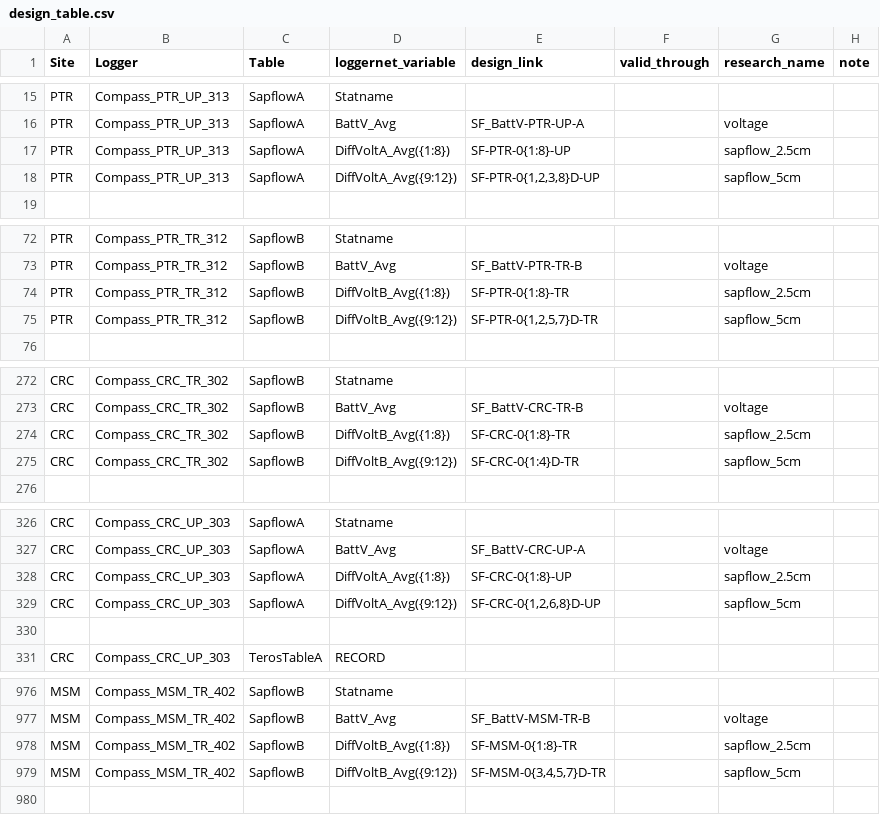
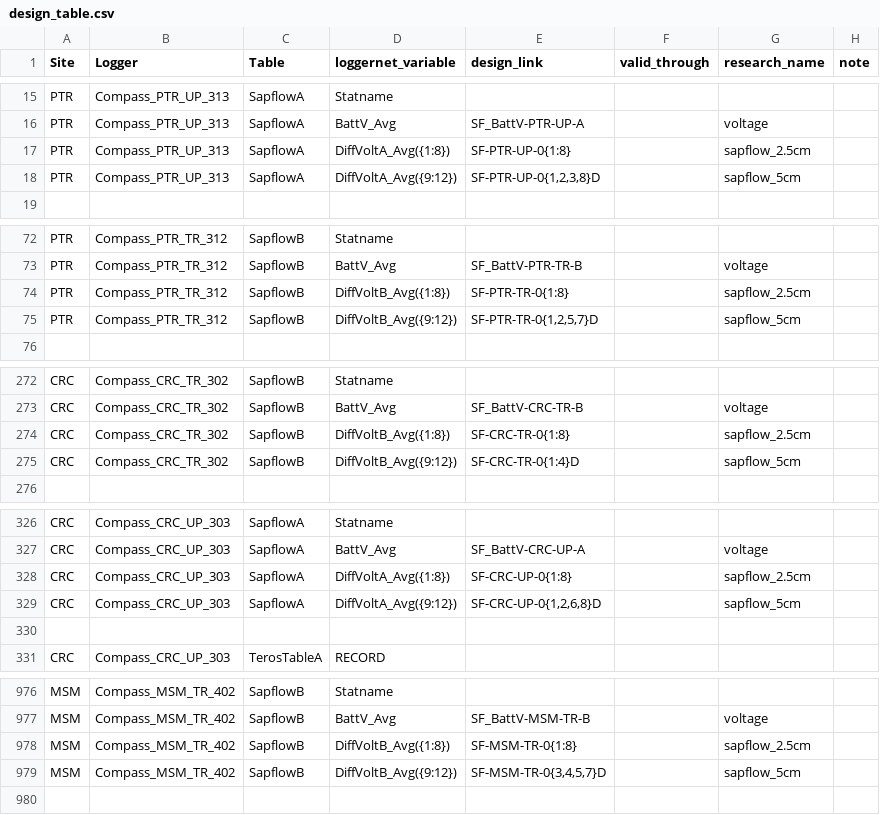
Before and after one commit to COMPASS-DOE/data-workflows, a CSV file: synoptic/data_TEST/design_table.csv, drawn as a sheet; only a part is shown, gaps mark what is left out; the diff covers the shown part only.

Commit message:
Standardize sapflow design links

```diff
--- a/synoptic/data_TEST/design_table.csv
+++ b/synoptic/data_TEST/design_table.csv
@@ -16,4 +16,4 @@ PTR,Compass_PTR_UP_313,SapflowA,Statname,,,,
 PTR,Compass_PTR_UP_313,SapflowA,BattV_Avg,SF_BattV-PTR-UP-A,,voltage,
-PTR,Compass_PTR_UP_313,SapflowA,DiffVoltA_Avg({1:8}),SF-PTR-0{1:8}-UP,,sapflow_2.5cm,
-PTR,Compass_PTR_UP_313,SapflowA,DiffVoltA_Avg({9:12}),"SF-PTR-0{1,2,3,8}D-UP",,sapflow_5cm,
+PTR,Compass_PTR_UP_313,SapflowA,DiffVoltA_Avg({1:8}),SF-PTR-UP-0{1:8},,sapflow_2.5cm,
+PTR,Compass_PTR_UP_313,SapflowA,DiffVoltA_Avg({9:12}),"SF-PTR-UP-0{1,2,3,8}D",,sapflow_5cm,
 ,,,,,,,
@@ -73,4 +73,4 @@ PTR,Compass_PTR_TR_312,SapflowB,Statname,,,,
 PTR,Compass_PTR_TR_312,SapflowB,BattV_Avg,SF_BattV-PTR-TR-B,,voltage,
-PTR,Compass_PTR_TR_312,SapflowB,DiffVoltB_Avg({1:8}),SF-PTR-0{1:8}-TR,,sapflow_2.5cm,
-PTR,Compass_PTR_TR_312,SapflowB,DiffVoltB_Avg({9:12}),"SF-PTR-0{1,2,5,7}D-TR",,sapflow_5cm,
+PTR,Compass_PTR_TR_312,SapflowB,DiffVoltB_Avg({1:8}),SF-PTR-TR-0{1:8},,sapflow_2.5cm,
+PTR,Compass_PTR_TR_312,SapflowB,DiffVoltB_Avg({9:12}),"SF-PTR-TR-0{1,2,5,7}D",,sapflow_5cm,
 ,,,,,,,
@@ -273,4 +273,4 @@ CRC,Compass_CRC_TR_302,SapflowB,Statname,,,,
 CRC,Compass_CRC_TR_302,SapflowB,BattV_Avg,SF_BattV-CRC-TR-B,,voltage,
-CRC,Compass_CRC_TR_302,SapflowB,DiffVoltB_Avg({1:8}),SF-CRC-0{1:8}-TR,,sapflow_2.5cm,
-CRC,Compass_CRC_TR_302,SapflowB,DiffVoltB_Avg({9:12}),SF-CRC-0{1:4}D-TR,,sapflow_5cm,
+CRC,Compass_CRC_TR_302,SapflowB,DiffVoltB_Avg({1:8}),SF-CRC-TR-0{1:8},,sapflow_2.5cm,
+CRC,Compass_CRC_TR_302,SapflowB,DiffVoltB_Avg({9:12}),SF-CRC-TR-0{1:4}D,,sapflow_5cm,
 ,,,,,,,
@@ -327,4 +327,4 @@ CRC,Compass_CRC_UP_303,SapflowA,Statname,,,,
 CRC,Compass_CRC_UP_303,SapflowA,BattV_Avg,SF_BattV-CRC-UP-A,,voltage,
-CRC,Compass_CRC_UP_303,SapflowA,DiffVoltA_Avg({1:8}),SF-CRC-0{1:8}-UP,,sapflow_2.5cm,
-CRC,Compass_CRC_UP_303,SapflowA,DiffVoltA_Avg({9:12}),"SF-CRC-0{1,2,6,8}D-UP",,sapflow_5cm,
+CRC,Compass_CRC_UP_303,SapflowA,DiffVoltA_Avg({1:8}),SF-CRC-UP-0{1:8},,sapflow_2.5cm,
+CRC,Compass_CRC_UP_303,SapflowA,DiffVoltA_Avg({9:12}),"SF-CRC-UP-0{1,2,6,8}D",,sapflow_5cm,
 ,,,,,,,
@@ -977,4 +977,4 @@ MSM,Compass_MSM_TR_402,SapflowB,Statname,,,,
 MSM,Compass_MSM_TR_402,SapflowB,BattV_Avg,SF_BattV-MSM-TR-B,,voltage,
-MSM,Compass_MSM_TR_402,SapflowB,DiffVoltB_Avg({1:8}),SF-MSM-0{1:8}-TR,,sapflow_2.5cm,
-MSM,Compass_MSM_TR_402,SapflowB,DiffVoltB_Avg({9:12}),"SF-MSM-0{3,4,5,7}D-TR",,sapflow_5cm,
+MSM,Compass_MSM_TR_402,SapflowB,DiffVoltB_Avg({1:8}),SF-MSM-TR-0{1:8},,sapflow_2.5cm,
+MSM,Compass_MSM_TR_402,SapflowB,DiffVoltB_Avg({9:12}),"SF-MSM-TR-0{3,4,5,7}D",,sapflow_5cm,
 ,,,,,,,
```
Also changed, not shown: 19 edited cells elsewhere in this file.
